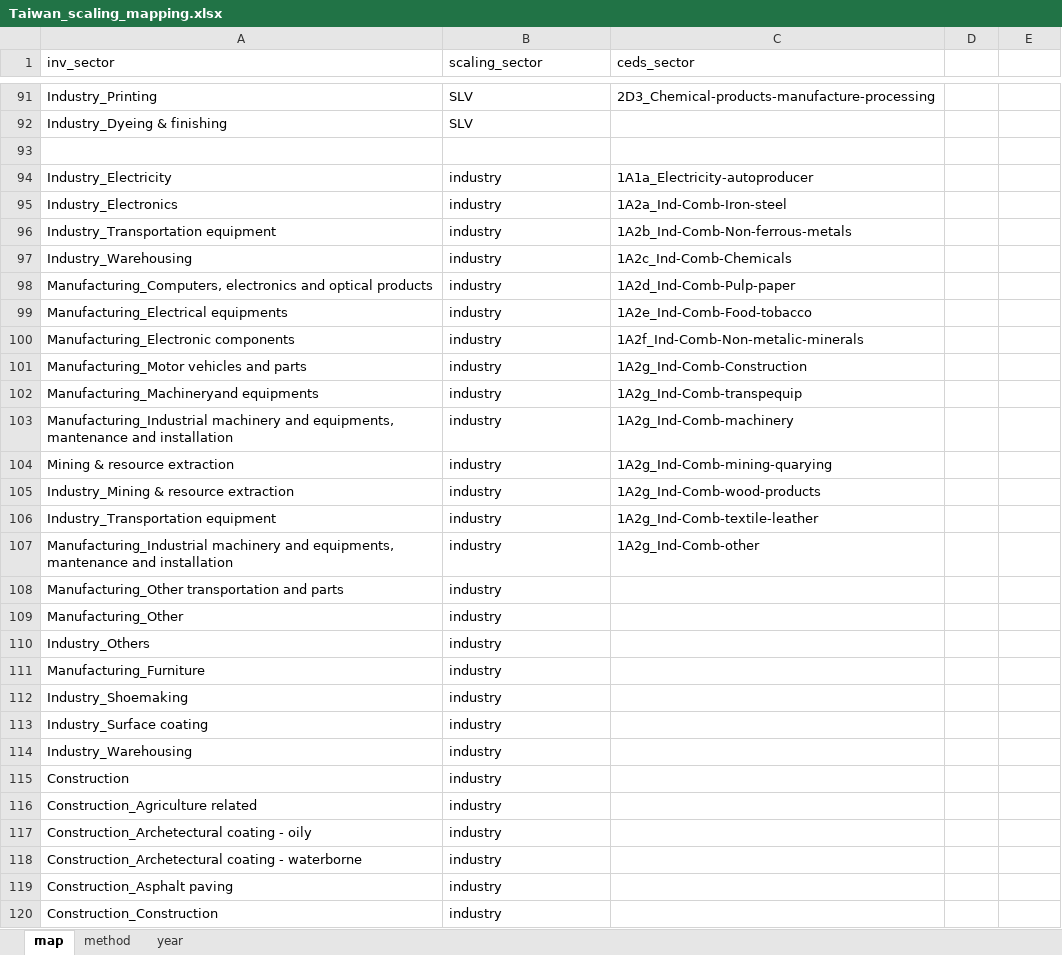
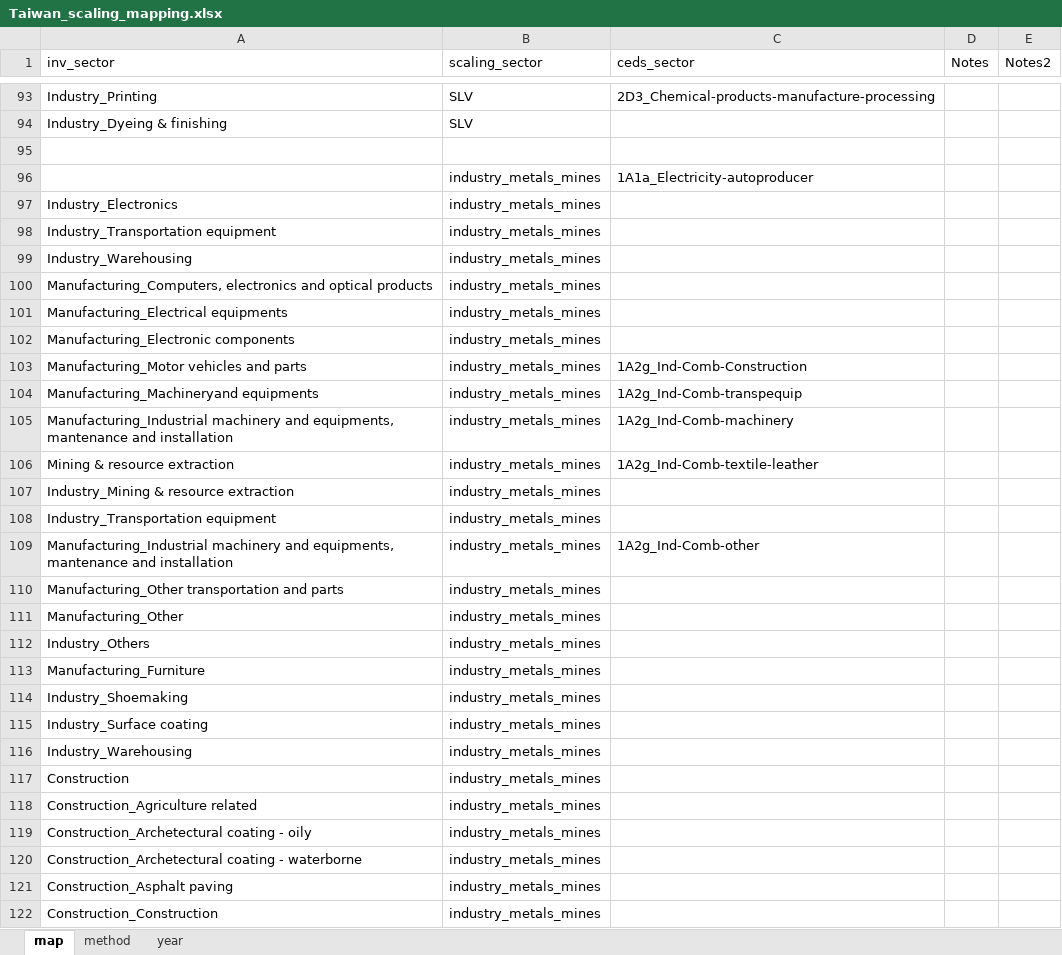
Before and after one commit to JGCRI/CEDS, an Excel workbook: input/mappings/scaling/Taiwan_scaling_mapping.xlsx, sheet map, drawn as a sheet; only a part is shown, gaps mark what is left out; values as stored, in another font and other column widths than the file's, no borders; removed rows and columns are numbered as before the commit, all else as after; the diff covers the shown part only; the diff names each change by its address in the sheet, - before the commit and + after, or states it on an @@ line.

Commit message:
Update AUS and TWN scaling mappings. Remove AUS from UNFCCC scaling.

```diff
--- a/input/mappings/scaling/Taiwan_scaling_mapping.xlsx (sheet map)
+++ b/input/mappings/scaling/Taiwan_scaling_mapping.xlsx (sheet map)
-D1: (empty)
+D1: Notes
-E1: (empty)
+E1: Notes2
-row 94: Industry_Electricity | industry | 1A1a_Electricity-autoproducer
+row 96:  | industry_metals_mines | 1A1a_Electricity-autoproducer
-B97:B122 (scaling_sector): industry
+B97:B122 (scaling_sector): industry_metals_mines
-C97 (ceds_sector): 1A2a_Ind-Comb-Iron-steel
+C97 (ceds_sector): (empty)
-C98 (ceds_sector): 1A2b_Ind-Comb-Non-ferrous-metals
+C98 (ceds_sector): (empty)
-C99 (ceds_sector): 1A2c_Ind-Comb-Chemicals
+C99 (ceds_sector): (empty)
-C100 (ceds_sector): 1A2d_Ind-Comb-Pulp-paper
+C100 (ceds_sector): (empty)
-C101 (ceds_sector): 1A2e_Ind-Comb-Food-tobacco
+C101 (ceds_sector): (empty)
-C102 (ceds_sector): 1A2f_Ind-Comb-Non-metalic-minerals
+C102 (ceds_sector): (empty)
-C106 (ceds_sector): 1A2g_Ind-Comb-mining-quarying
+C106 (ceds_sector): 1A2g_Ind-Comb-textile-leather
-C107 (ceds_sector): 1A2g_Ind-Comb-wood-products
+C107 (ceds_sector): (empty)
-C108 (ceds_sector): 1A2g_Ind-Comb-textile-leather
+C108 (ceds_sector): (empty)
```
Also changed, not shown: 15 added rows, 10 removed rows and 40 edited cells elsewhere in this sheet, sheet method, input/mappings/scaling/Australia_scaling_mapping.xlsx, 1 other file.
